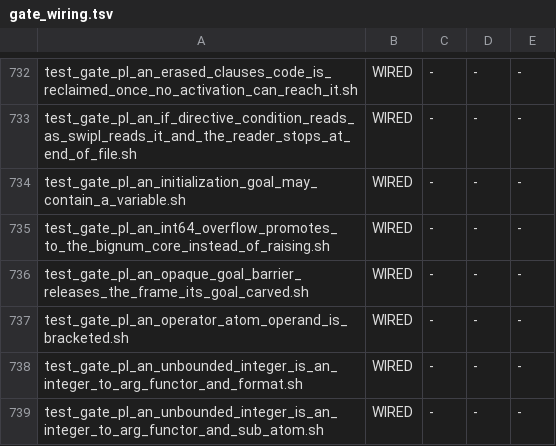
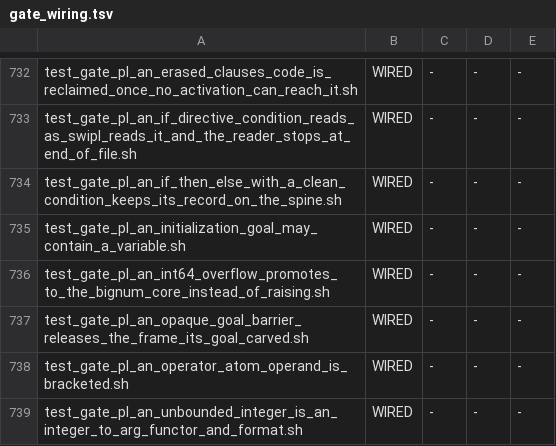
Before and after one commit to snobol4ever/harness, a TSV file: scripts/gate_wiring.tsv, drawn as a sheet; only a part is shown, gaps mark what is left out; the shorter side is filled out with more unchanged rows; the diff names each change by its address in the sheet, - before the commit and + after, or states it on an @@ line.

```diff
--- a/scripts/gate_wiring.tsv
+++ b/scripts/gate_wiring.tsv
+row 734: test_gate_pl_an_if_then_else_with_a_clean_condition_keeps_its_record_on_the_spine.sh | WIRED | - | - | -
```
Also changed, not shown: scripts/box_cell_shapes.tsv, 2 other files.
